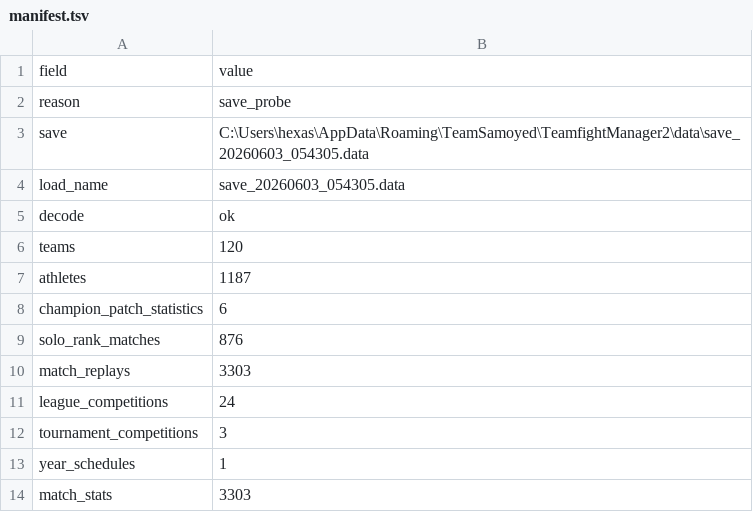
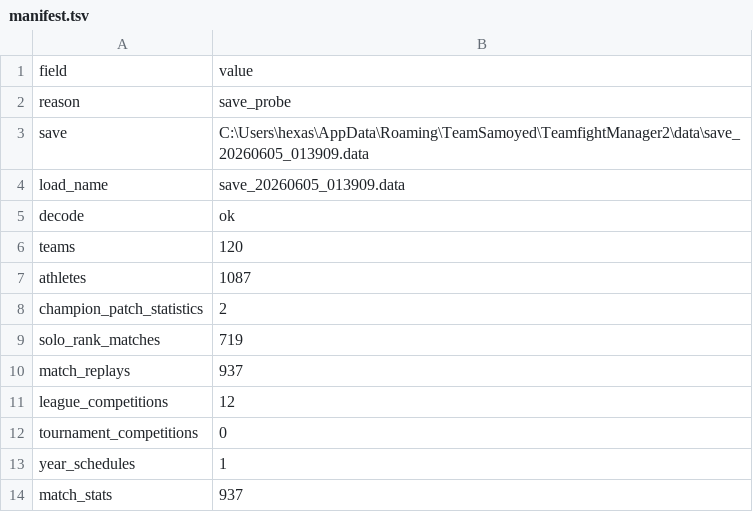
Before and after one commit to hexase1-ship-it/TFM2.gg, a TSV file: TFM2_Meta_Dashboard_v0.3.3 (팀파매.gg)/resources/app/tfm2_meta_dashboard/data/save_probe_snapshot/manifest.tsv, drawn as a sheet.

```diff
--- a/TFM2_Meta_Dashboard_v0.3.3 (팀파매.gg)/resources/app/tfm2_meta_dashboard/data/save_probe_snapshot/manifest.tsv
+++ b/TFM2_Meta_Dashboard_v0.3.3 (팀파매.gg)/resources/app/tfm2_meta_dashboard/data/save_probe_snapshot/manifest.tsv
@@ -2,13 +2,13 @@ field	value
 reason	save_probe
-save	C:\Users\hexas\AppData\Roaming\TeamSamoyed\TeamfightManager2\data\save_20260603_054305.data
-load_name	save_20260603_054305.data
+save	C:\Users\hexas\AppData\Roaming\TeamSamoyed\TeamfightManager2\data\save_20260605_013909.data
+load_name	save_20260605_013909.data
 decode	ok
 teams	120
-athletes	1187
-champion_patch_statistics	6
-solo_rank_matches	876
-match_replays	3303
-league_competitions	24
-tournament_competitions	3
+athletes	1087
+champion_patch_statistics	2
+solo_rank_matches	719
+match_replays	937
+league_competitions	12
+tournament_competitions	0
 year_schedules	1
-match_stats	3303
+match_stats	937
```
Also changed, not shown: TFM2_Meta_Dashboard_v0.3.3 (팀파매.gg)/resources/app/tfm2_meta_dashboard/data/save_probe_snapshot/save_probe_manifest.tsv, tfm2_ai_banpick_probe (팀파매.gg AI 밴픽 보정 애드온 모드)/ai_champion_policy.tsv, 21 other files.
